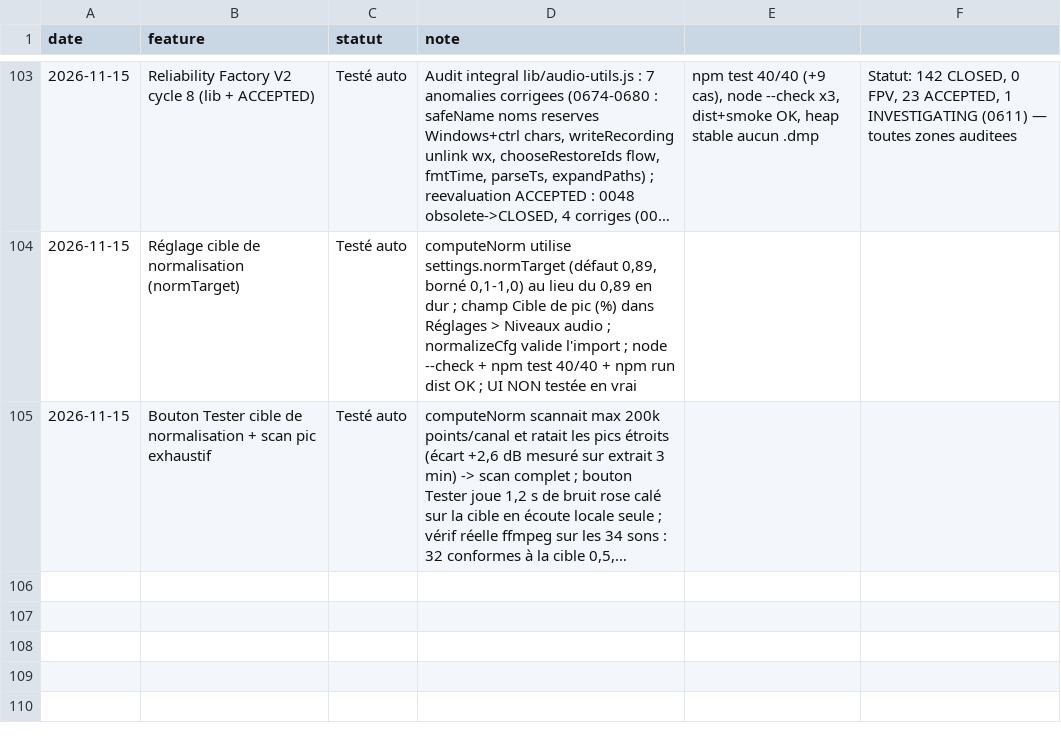
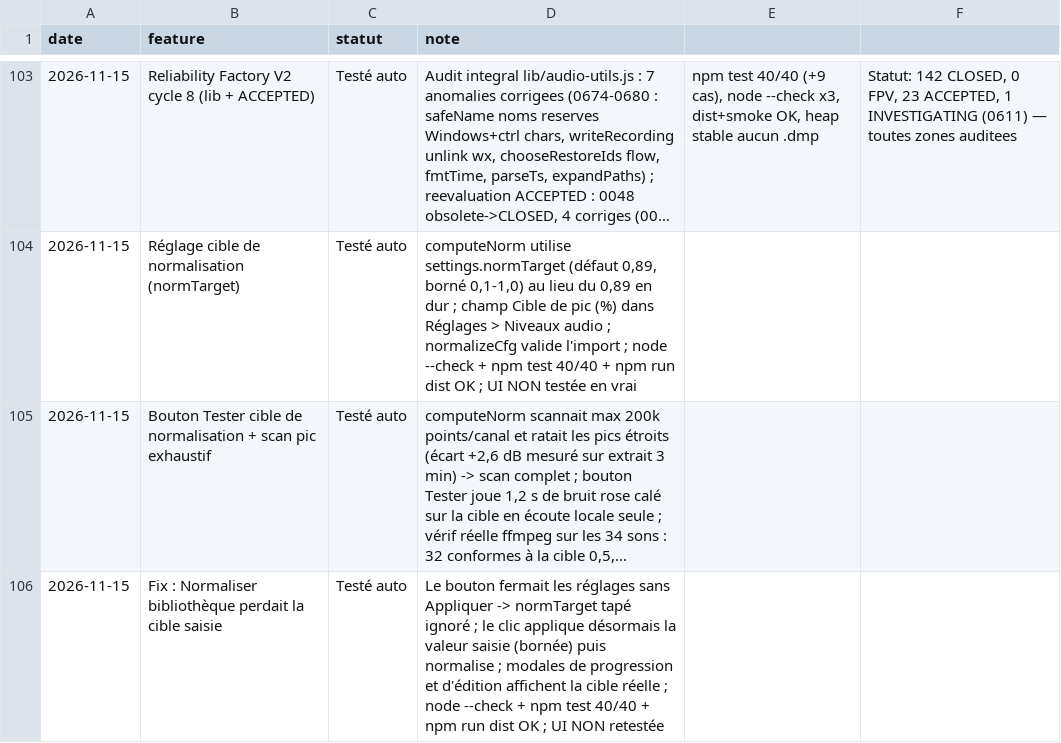
Before and after one commit to sidburn99-ux/SoundFart, a TSV file: suivi.tsv, drawn as a sheet; only a part is shown, gaps mark what is left out; long unchanged cells end in …; the diff names each change by its address in the sheet, - before the commit and + after, or states it on an @@ line.

```diff
--- a/suivi.tsv
+++ b/suivi.tsv
+row 106: 2026-11-15 | Fix : Normaliser bibliothèque perdait la cible saisie | Testé auto | Le bouton fermait les réglages sans Appliquer -> normTarget tapé ignoré ; le clic applique désormais la valeur saisie (bornée) puis normalise ; modales de progression et d'édition affichent la cible réelle ; node --check + npm test 40/40 + npm run dist OK ; UI NON retestée
```
Also changed, not shown: 2 other files.
